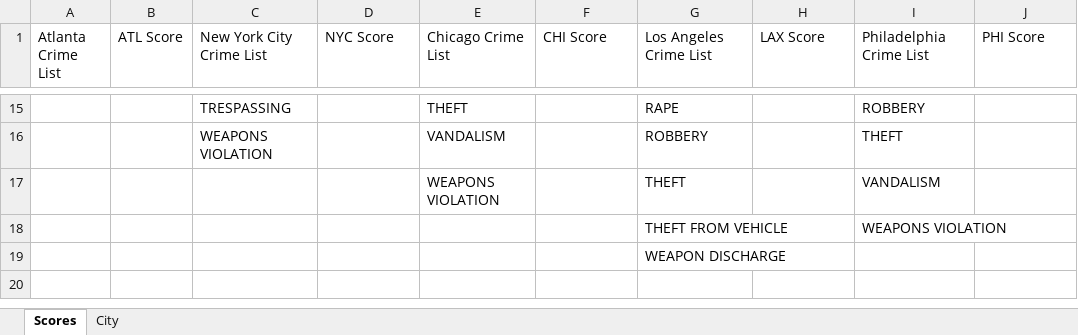
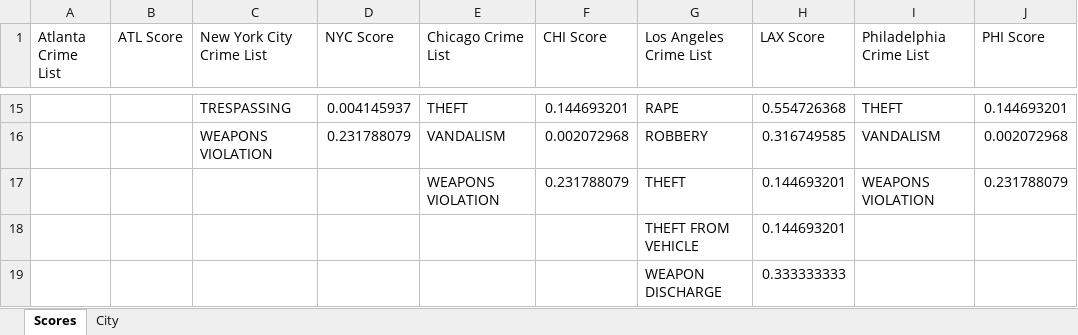
Before and after one commit to joe-spall/Lighthouse-Website, an Excel workbook: database/General_Data/GeneralizedData.xlsx, sheet Scores, drawn as a sheet; only a part is shown, gaps mark what is left out; values as stored, in another font and other column widths than the file's, no borders; removed rows and columns are numbered as before the commit, all else as after; the diff covers the shown part only; the diff names each change by its address in the sheet, - before the commit and + after, or states it on an @@ line.

Commit message:
Updated Crime Scoring
Collected data from United States Sentencing Commission from 2012-2016
to determine severity of crimes reported and weigh differently on map

```diff
--- a/database/General_Data/GeneralizedData.xlsx (sheet Scores)
+++ b/database/General_Data/GeneralizedData.xlsx (sheet Scores)
-D15 (NYC Score): (empty)
+D15 (NYC Score): 0.004145937
-F15 (CHI Score): (empty)
+F15 (CHI Score): 0.144693201
-H15 (LAX Score): (empty)
+H15 (LAX Score): 0.554726368
-I15 (Philadelphia Crime List): ROBBERY
+I15 (Philadelphia Crime List): THEFT
-J15 (PHI Score): (empty)
+J15 (PHI Score): 0.144693201
-D16 (NYC Score): (empty)
+D16 (NYC Score): 0.231788079
-F16 (CHI Score): (empty)
+F16 (CHI Score): 0.002072968
-H16 (LAX Score): (empty)
+H16 (LAX Score): 0.316749585
-I16 (Philadelphia Crime List): THEFT
+I16 (Philadelphia Crime List): VANDALISM
-J16 (PHI Score): (empty)
+J16 (PHI Score): 0.002072968
-row 17:  |  |  |  | WEAPONS VIOLATION |  | THEFT |  | VANDALISM
-row 18:  |  |  |  |  |  | THEFT FROM VEHICLE |  | WEAPONS VIOLATION
-row 19:  |  |  |  |  |  | WEAPON DISCHARGE
+row 17:  |  |  |  | WEAPONS VIOLATION | 0.231788079 | THEFT | 0.144693201 | WEAPONS VIOLATION | 0.231788079
+row 18:  |  |  |  |  |  | THEFT FROM VEHICLE | 0.144693201
+row 19:  |  |  |  |  |  | WEAPON DISCHARGE | 0.333333333
```
Also changed, not shown: 64 edited cells elsewhere in this sheet, 1 other file.
